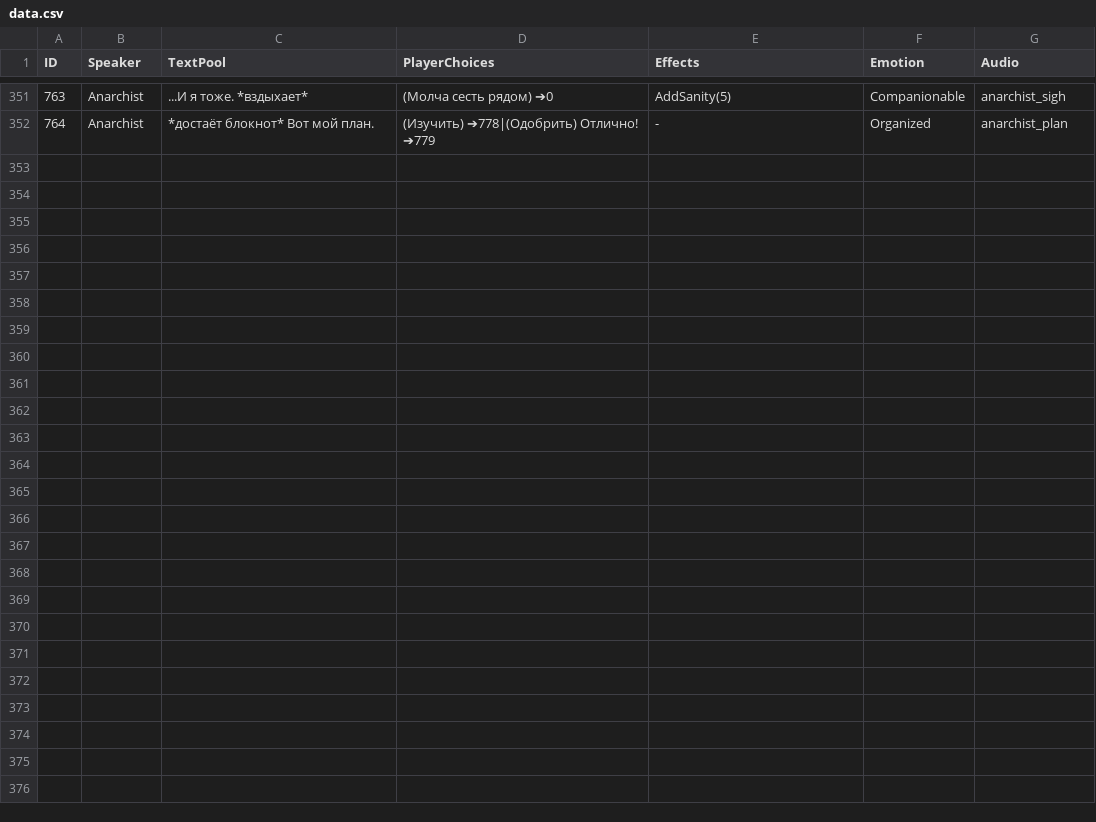
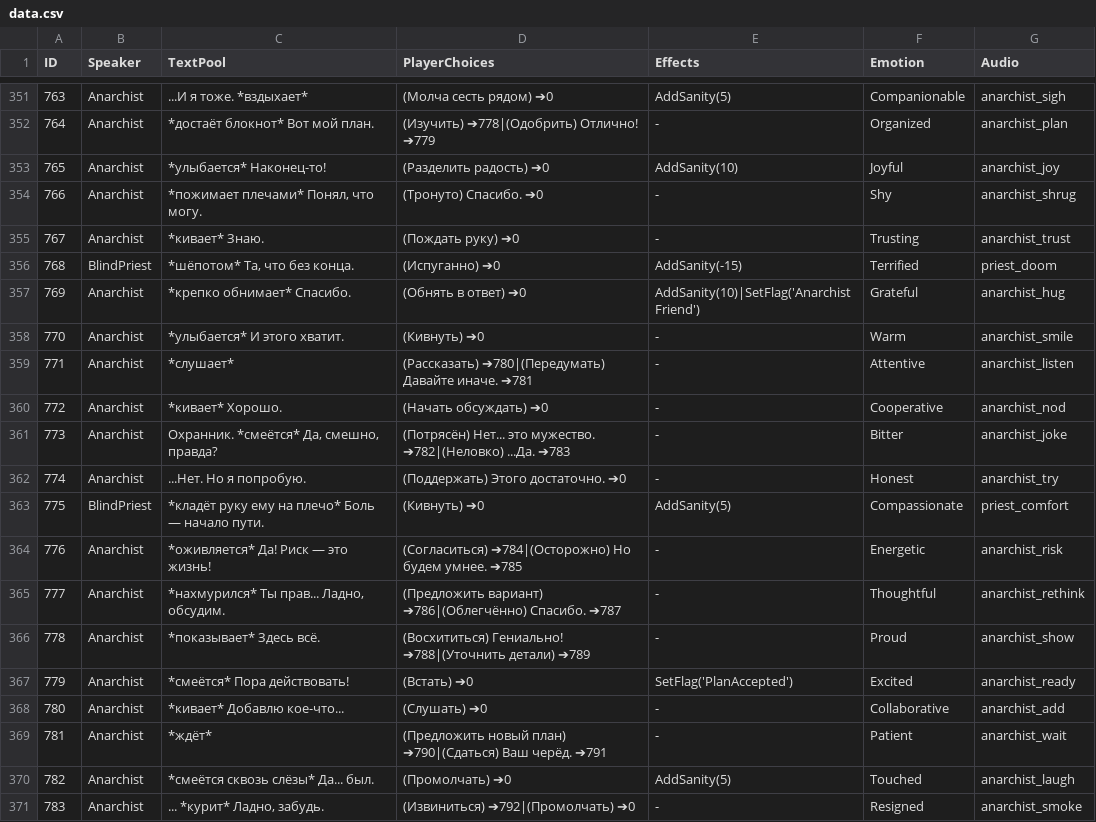
Before and after one commit to dev-lime/DialogDebugger, a CSV file: data.csv, drawn as a sheet; only a part is shown, gaps mark what is left out; the diff covers the shown part only; the diff names each change by its address in the sheet, - before the commit and + after, or states it on an @@ line.

Commit message:
Update data.csv

```diff
--- a/data.csv
+++ b/data.csv
+row 353: 765 | Anarchist | *улыбается* Наконец-то! | (Разделить радость) ➔0 | AddSanity(10) | Joyful | anarchist_joy
+row 354: 766 | Anarchist | *пожимает плечами* Понял, что могу. | (Тронуто) Спасибо. ➔0 | - | Shy | anarchist_shrug
+row 355: 767 | Anarchist | *кивает* Знаю. | (Пождать руку) ➔0 | - | Trusting | anarchist_trust
+row 356: 768 | BlindPriest | *шёпотом* Та, что без конца. | (Испуганно) ➔0 | AddSanity(-15) | Terrified | priest_doom
+row 357: 769 | Anarchist | *крепко обнимает* Спасибо. | (Обнять в ответ) ➔0 | AddSanity(10)|SetFlag('AnarchistFriend') | Grateful | anarchist_hug
+row 358: 770 | Anarchist | *улыбается* И этого хватит. | (Кивнуть) ➔0 | - | Warm | anarchist_smile
+row 359: 771 | Anarchist | *слушает* | (Рассказать) ➔780|(Передумать) Давайте иначе. ➔781 | - | Attentive | anarchist_listen
+row 360: 772 | Anarchist | *кивает* Хорошо. | (Начать обсуждать) ➔0 | - | Cooperative | anarchist_nod
+row 361: 773 | Anarchist | Охранник. *смеётся* Да, смешно, правда? | (Потрясён) Нет... это мужество. ➔782|(Неловко) ...Да. ➔783 | - | Bitter | anarchist_joke
+row 362: 774 | Anarchist | ...Нет. Но я попробую. | (Поддержать) Этого достаточно. ➔0 | - | Honest | anarchist_try
+row 363: 775 | BlindPriest | *кладёт руку ему на плечо* Боль — начало пути. | (Кивнуть) ➔0 | AddSanity(5) | Compassionate | priest_comfort
+row 364: 776 | Anarchist | *оживляется* Да! Риск — это жизнь! | (Согласиться) ➔784|(Осторожно) Но будем умнее. ➔785 | - | Energetic | anarchist_risk
+row 365: 777 | Anarchist | *нахмурился* Ты прав... Ладно, обсудим. | (Предложить вариант) ➔786|(Облегчённо) Спасибо. ➔787 | - | Thoughtful | anarchist_rethink
+row 366: 778 | Anarchist | *показывает* Здесь всё. | (Восхититься) Гениально! ➔788|(Уточнить детали) ➔789 | - | Proud | anarchist_show
+row 367: 779 | Anarchist | *смеётся* Пора действовать! | (Встать) ➔0 | SetFlag('PlanAccepted') | Excited | anarchist_ready
+row 368: 780 | Anarchist | *кивает* Добавлю кое-что... | (Слушать) ➔0 | - | Collaborative | anarchist_add
+row 369: 781 | Anarchist | *ждёт* | (Предложить новый план) ➔790|(Сдаться) Ваш черёд. ➔791 | - | Patient | anarchist_wait
+row 370: 782 | Anarchist | *смеётся сквозь слёзы* Да... был. | (Промолчать) ➔0 | AddSanity(5) | Touched | anarchist_laugh
+row 371: 783 | Anarchist | ... *курит* Ладно, забудь. | (Извиниться) ➔792|(Промолчать) ➔0 | - | Resigned | anarchist_smoke
```
Also changed, not shown: 9 added rows elsewhere in this file.
